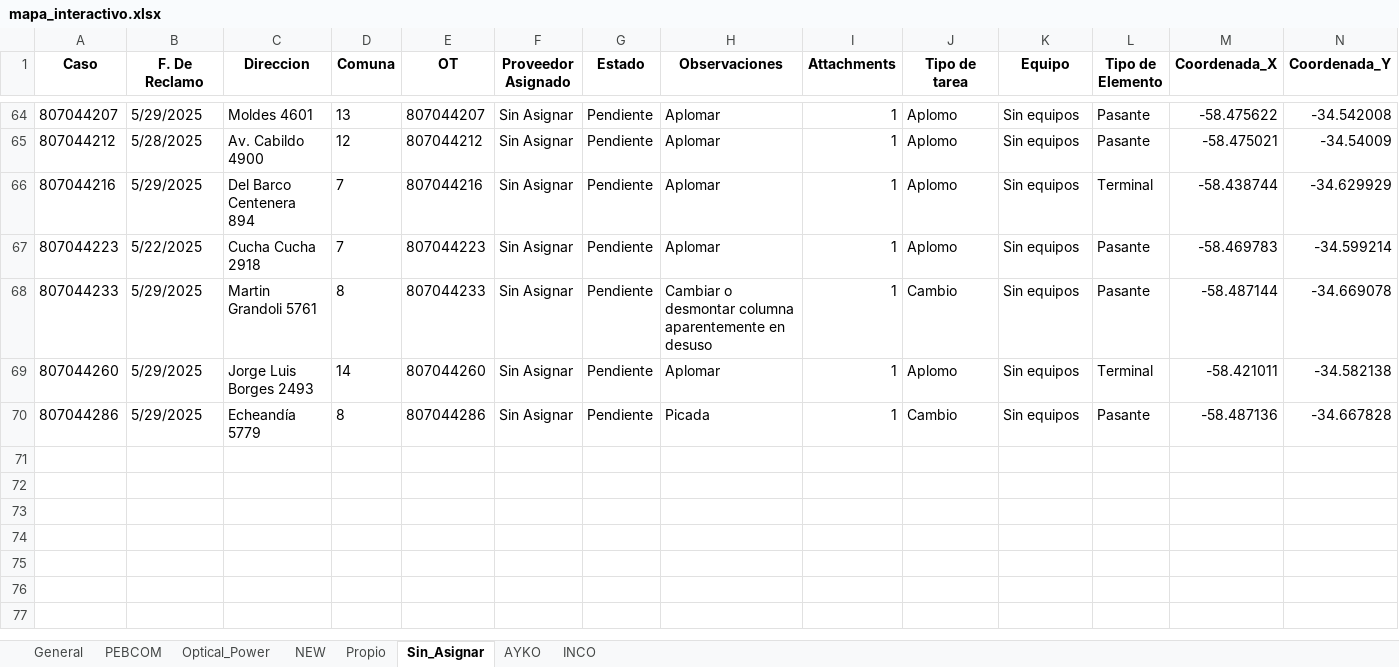
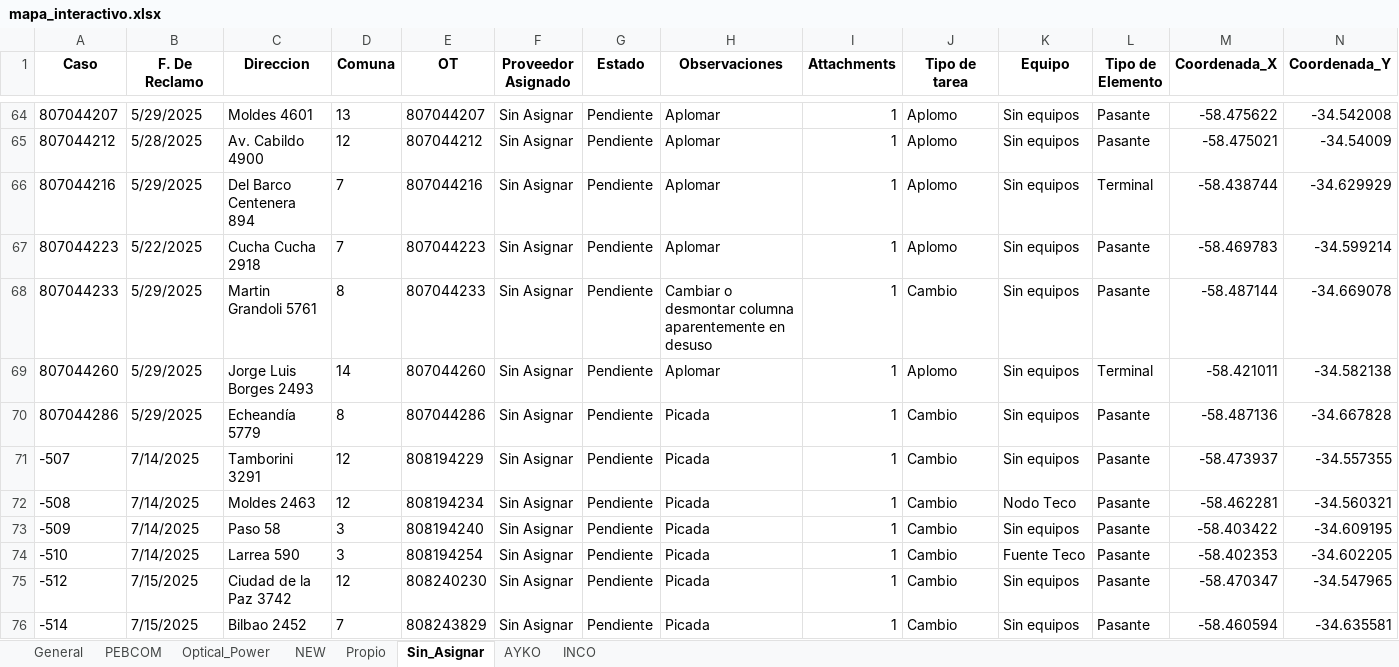
Before and after one commit to gestiondereclamos/pendientes_mantenimiento, an Excel workbook: mapa_interactivo.xlsx, sheet Sin_Asignar, drawn as a sheet; only a part is shown, gaps mark what is left out; values as stored, in another font and other column widths than the file's, no borders; rows hold the shown columns only; the diff names each change by its address in the sheet, - before the commit and + after, or states it on an @@ line.

```diff
--- a/mapa_interactivo.xlsx (sheet Sin_Asignar)
+++ b/mapa_interactivo.xlsx (sheet Sin_Asignar)
+row 71: -507 | 7/14/2025 | Tamborini 3291 | 12 | 808194229 | Sin Asignar | Pendiente | Picada | 1 | Cambio | Sin equipos | Pasante | -58.473937 | -34.557355
+row 72: -508 | 7/14/2025 | Moldes 2463 | 12 | 808194234 | Sin Asignar | Pendiente | Picada | 1 | Cambio | Nodo Teco | Pasante | -58.462281 | -34.560321
+row 73: -509 | 7/14/2025 | Paso 58 | 3 | 808194240 | Sin Asignar | Pendiente | Picada | 1 | Cambio | Sin equipos | Pasante | -58.403422 | -34.609195
+row 74: -510 | 7/14/2025 | Larrea 590 | 3 | 808194254 | Sin Asignar | Pendiente | Picada | 1 | Cambio | Fuente Teco | Pasante | -58.402353 | -34.602205
+row 75: -512 | 7/15/2025 | Ciudad de la Paz 3742 | 12 | 808240230 | Sin Asignar | Pendiente | Picada | 1 | Cambio | Sin equipos | Pasante | -58.470347 | -34.547965
+row 76: -514 | 7/15/2025 | Bilbao 2452 | 7 | 808243829 | Sin Asignar | Pendiente | Picada | 1 | Cambio | Sin equipos | Pasante | -58.460594 | -34.635581
```
Also changed, not shown: sheet General, sheet AYKO, sheet NEW, sheet PEBCOM, sheet Optical_Power, sheet INCO, 1 other file.
